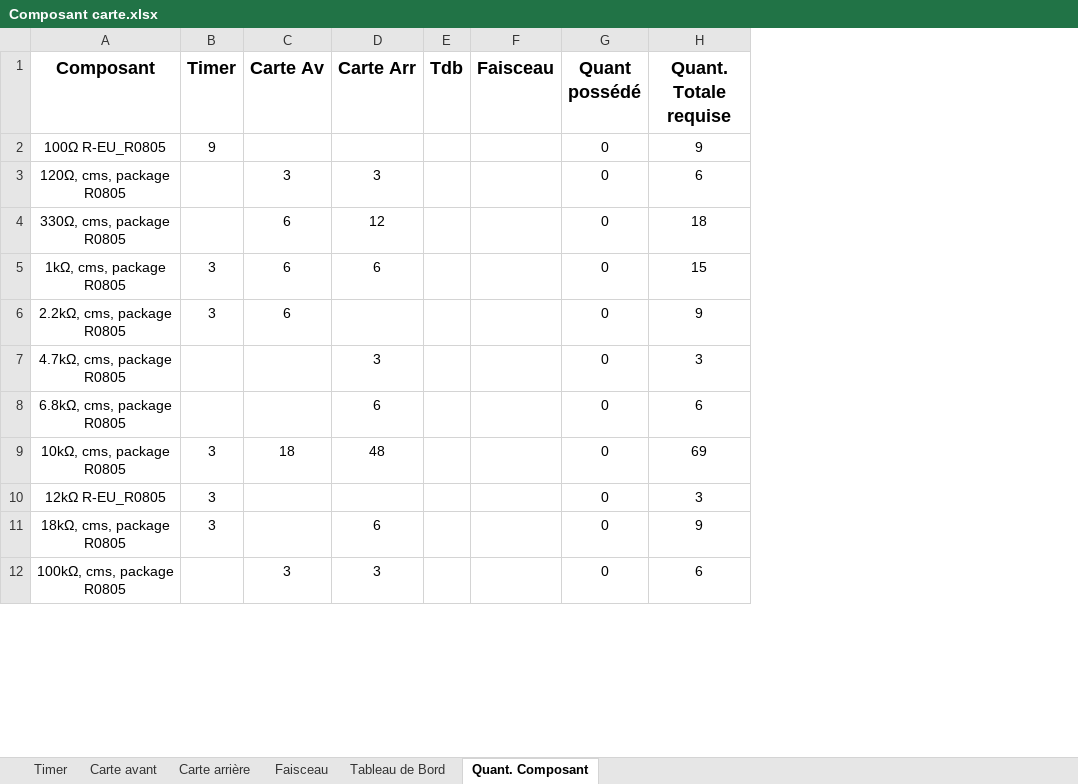
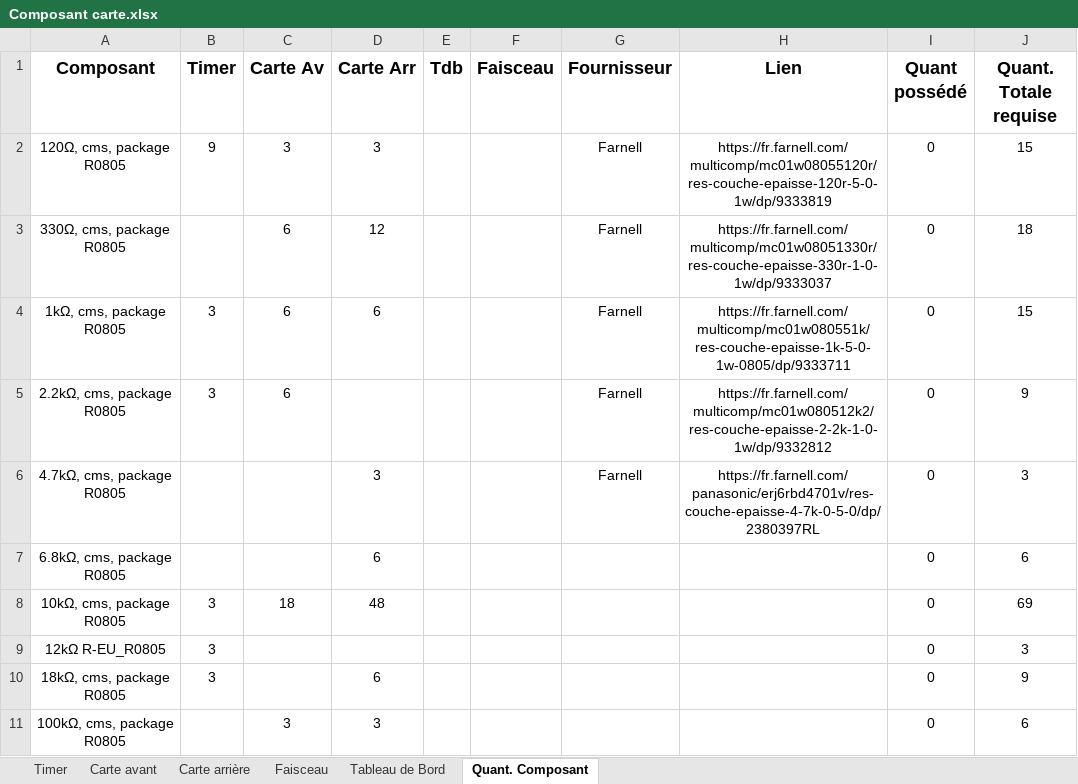
Before and after one commit to EOSCogniton/Ressources2020, an Excel workbook: EL_Electrical/Composant carte.xlsx, sheet Quant. Composant, drawn as a sheet; only a part is shown; values as stored, in another font and other column widths than the file's, no borders; removed rows and columns are numbered as before the commit, all else as after; the diff names each change by its address in the sheet, - before the commit and + after, or states it on an @@ line.

```diff
--- a/EL_Electrical/Composant carte.xlsx (sheet Quant. Composant)
+++ b/EL_Electrical/Composant carte.xlsx (sheet Quant. Composant)
+column G (Fournisseur), rows 2-6: all Farnell
+column H (Lien), rows 2-6: https://fr.farnell.com/multicomp/mc01w08055120r/res-couche-epaisse-120r-5-0-1w/dp/9333819 | https://fr.farnell.com/multicomp/mc01w08051330r/res-couche-epaisse-330r-1-0-1w/dp/9333037 | https://fr.farnell.com/multicomp/mc01w080551k/res-couche-epaisse-1k-5-0-1w-0805/dp/9333711 | https://fr.farnell.com/multicomp/mc01w080512k2/res-couche-epaisse-2-2k-1-0-1w/dp/9332812 | https://fr.farnell.com/panasonic/erj6rbd4701v/res-couche-epaisse-4-7k-0-5-0/dp/2380397RL
-row 2: 100Ω R-EU_R0805 | 9 |  |  |  |  | 0 | 9
-B2 (Timer): (empty)
+B2 (Timer): 9
-J2 (Quant. Totale requise): 6
+J2 (Quant. Totale requise): 15
```
Also changed, not shown: sheet Timer, sheet Carte avant, formulas that keep their value, 1 other file.
